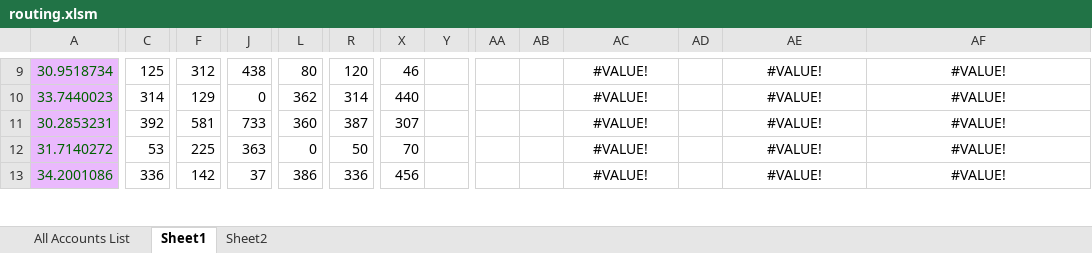
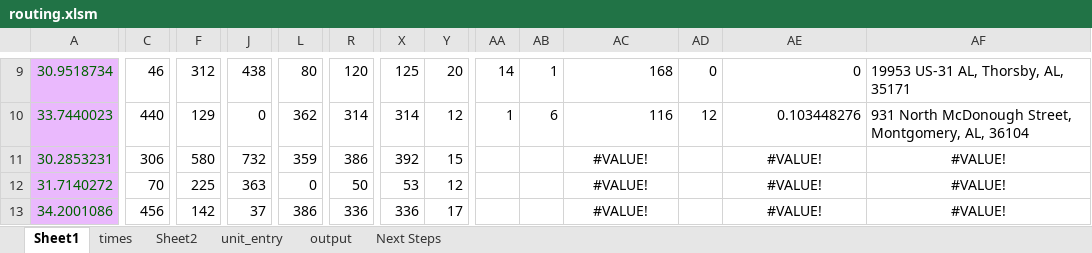
Before and after one commit to mcowart3/routing, an Excel workbook: routing.xlsm, sheet Sheet1, drawn as a sheet; only a part is shown, gaps mark what is left out; values as stored, in another font and other column widths than the file's, no borders; the diff covers the shown part only; the diff names each change by its address in the sheet, - before the commit and + after, or states it on an @@ line.

```diff
--- a/routing.xlsm (sheet Sheet1)
+++ b/routing.xlsm (sheet Sheet1)
@@ sheet tab hidden: All Accounts List @@
+sheet tab: times
+sheet tab: unit_entry
+sheet tab: output
+sheet tab: Next Steps
-C9: 125
+C9: 46
-X9: 46
+X9: 125
-Y9: (empty)
+Y9: 20
-AA9: (empty)
+AA9: 14
-AB9: (empty)
+AB9: 1
-AC9:AC10 alignment: center
+AC9:AC10 alignment: right
-AC9: #VALUE!
+AC9: 168
-AD9: (empty)
+AD9: 0
-AE9:AE10 alignment: center
+AE9:AE10 alignment: right
-AE9: #VALUE!
+AE9: 0
-AF9:AF10 alignment: center
+AF9:AF10 alignment: left
-AF9: #VALUE!
+AF9: 19953 US-31 AL, Thorsby, AL, 35171
-C10: 314
+C10: 440
-X10: 440
+X10: 314
-Y10: (empty)
+Y10: 12
-AA10: (empty)
+AA10: 1
-AB10: (empty)
+AB10: 6
-AC10: #VALUE!
+AC10: 116
-AD10: (empty)
+AD10: 12
-AE10: #VALUE!
+AE10: 0.103448276
-AF10: #VALUE!
+AF10: 931 North McDonough Street, Montgomery, AL, 36104
-C11: 392
+C11: 306
-F11: 581
+F11: 580
-J11: 733
+J11: 732
-L11: 360
+L11: 359
-R11: 387
+R11: 386
-X11: 307
+X11: 392
-Y11: (empty)
+Y11: 15
-C12: 53
+C12: 70
-X12: 70
+X12: 53
-Y12: (empty)
+Y12: 12
-C13: 336
+C13: 456
-X13: 456
+X13: 336
-Y13: (empty)
+Y13: 17
```
Also changed, not shown: 51 added rows, 20 removed rows, 80 edited cells and cell formats elsewhere in this sheet, charts or pictures, 9 other files.
